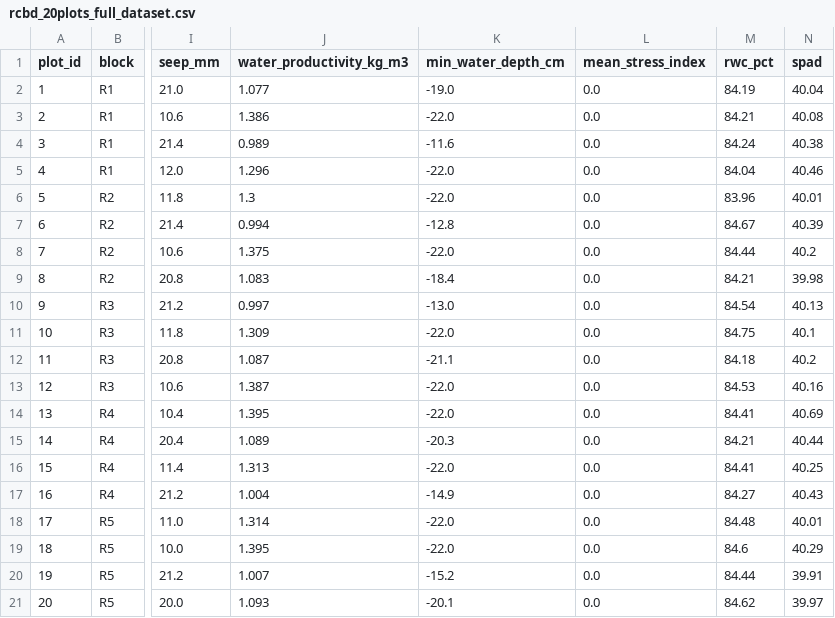
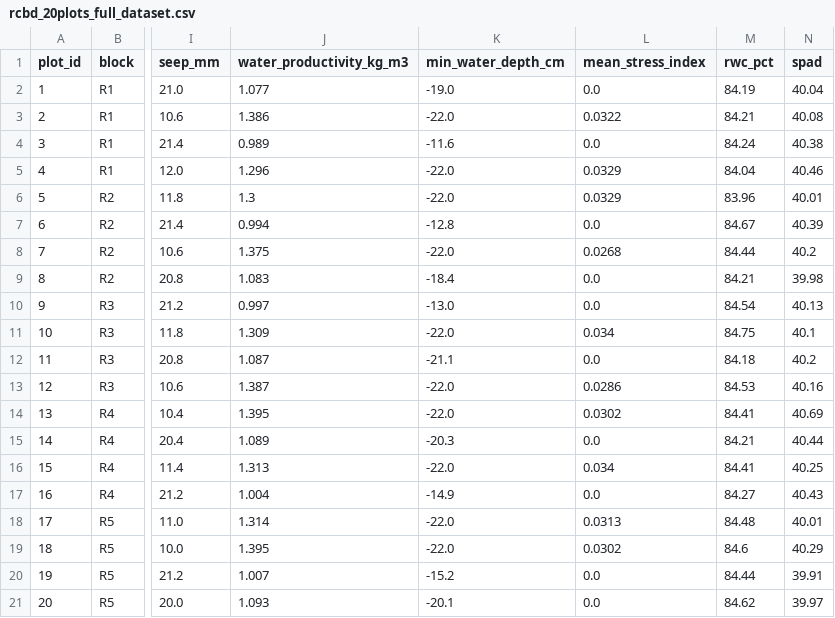
Before and after one commit to GiTaDi-CrEaTe/EastMidnapore-AWD-NCSC, a CSV file: data/rcbd_20plots_full_dataset.csv, drawn as a sheet; only a part is shown, gaps mark what is left out; the diff names each change by its address in the sheet, - before the commit and + after, or states it on an @@ line.

Commit message:
Enhance scientific credibility, biophysical coupling, and deploy dashboard
- Retitled to: Exploring Safe Alternate Wetting and Drying in Boro Rice: A Soil-Water Simulation and Farmer Advisory Prototype for Egra, Purba Medinipur
- Added Data Provenance and Scientific Scope disclaimer in README and web application
- Added reports/SCIENTIFIC_ASSUMPTIONS_AND_MODEL_SCOPE.md with full governing equations and parameter table
- Coupled physiological response directly to simulated water-table stress trajectory
- Corrected statistical grouping nomenclature to Critical Difference (CD 0.05 / Fisher's LSD)
- Reframed Plot 21 as Validation Scenario 21
- Added self-contained fallback stylesheet in docs/index.html to eliminate external CDN dependencies
- Updated GitHub Actions Pages workflow to peaceiris/actions-gh-pages@v4

```diff
--- a/data/rcbd_20plots_full_dataset.csv
+++ b/data/rcbd_20plots_full_dataset.csv
-L3 (mean_stress_index): 0.0
+L3 (mean_stress_index): 0.0322
-L5:L6 (mean_stress_index): 0.0
+L5:L6 (mean_stress_index): 0.0329
-L8 (mean_stress_index): 0.0
+L8 (mean_stress_index): 0.0268
-L11 (mean_stress_index): 0.0
+L11 (mean_stress_index): 0.034
-L13 (mean_stress_index): 0.0
+L13 (mean_stress_index): 0.0286
-L14 (mean_stress_index): 0.0
+L14 (mean_stress_index): 0.0302
-L16 (mean_stress_index): 0.0
+L16 (mean_stress_index): 0.034
-L18 (mean_stress_index): 0.0
+L18 (mean_stress_index): 0.0313
-L19 (mean_stress_index): 0.0
+L19 (mean_stress_index): 0.0302
```
Also changed, not shown: data/independent_validation_plot21.csv, 17 other files.
